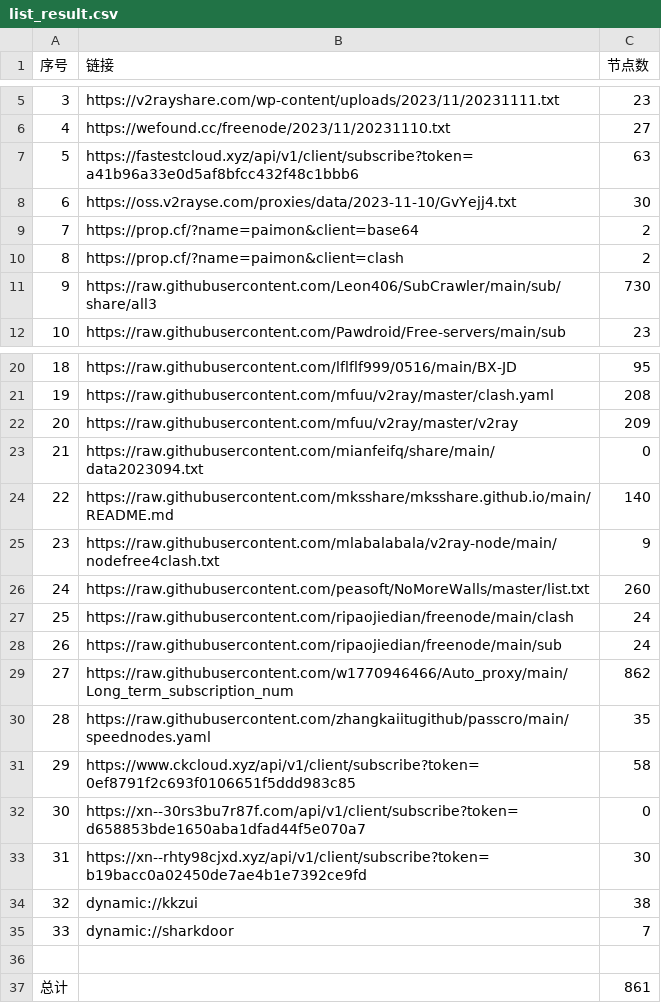
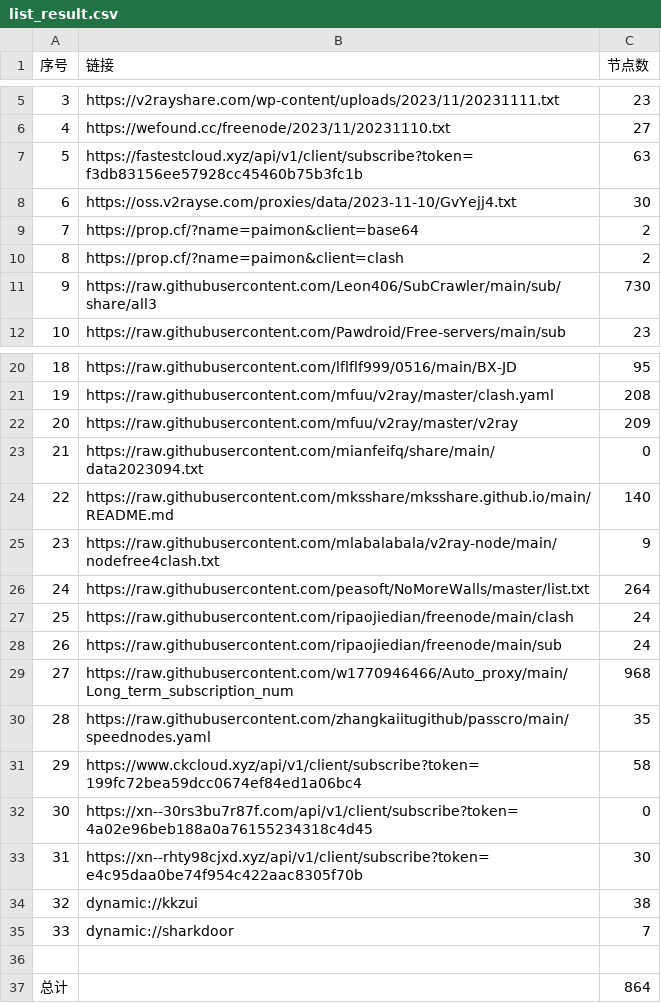
Before and after one commit to obscure1990/freeVM, a CSV file: list_result.csv, drawn as a sheet; only a part is shown, gaps mark what is left out.

```diff
--- a/list_result.csv
+++ b/list_result.csv
@@ -6,3 +6,3 @@
 4,https://wefound.cc/freenode/2023/11/20231110.txt,27
-5,https://fastestcloud.xyz/api/v1/client/subscribe?token=a41b96a33e0d5af8bfcc432f48c1bbb6,63
+5,https://fastestcloud.xyz/api/v1/client/subscribe?token=f3db83156ee57928cc45460b75b3fc1b,63
 6,https://oss.v2rayse.com/proxies/data/2023-11-10/GvYejj4.txt,30
@@ -25,10 +25,10 @@
 23,https://raw.githubusercontent.com/mlabalabala/v2ray-node/main/nodefree4clash.txt,9
-24,https://raw.githubusercontent.com/peasoft/NoMoreWalls/master/list.txt,260
+24,https://raw.githubusercontent.com/peasoft/NoMoreWalls/master/list.txt,264
 25,https://raw.githubusercontent.com/ripaojiedian/freenode/main/clash,24
 26,https://raw.githubusercontent.com/ripaojiedian/freenode/main/sub,24
-27,https://raw.githubusercontent.com/w1770946466/Auto_proxy/main/Long_term_subscription_num,862
+27,https://raw.githubusercontent.com/w1770946466/Auto_proxy/main/Long_term_subscription_num,968
 28,https://raw.githubusercontent.com/zhangkaiitugithub/passcro/main/speednodes.yaml,35
-29,https://www.ckcloud.xyz/api/v1/client/subscribe?token=0ef8791f2c693f0106651f5ddd983c85,58
-30,https://xn--30rs3bu7r87f.com/api/v1/client/subscribe?token=d658853bde1650aba1dfad44f5e070a7,0
-31,https://xn--rhty98cjxd.xyz/api/v1/client/subscribe?token=b19bacc0a02450de7ae4b1e7392ce9fd,30
+29,https://www.ckcloud.xyz/api/v1/client/subscribe?token=199fc72bea59dcc0674ef84ed1a06bc4,58
+30,https://xn--30rs3bu7r87f.com/api/v1/client/subscribe?token=4a02e96beb188a0a76155234318c4d45,0
+31,https://xn--rhty98cjxd.xyz/api/v1/client/subscribe?token=e4c95daa0be74f954c422aac8305f70b,30
 32,dynamic://kkzui,38
@@ -36,2 +36,2 @@
 
-总计,,861
+总计,,864
```
Also changed, not shown: 14 other files.
